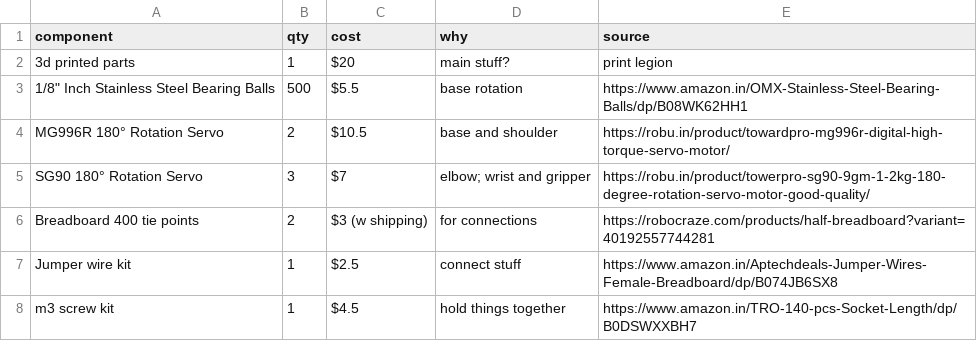
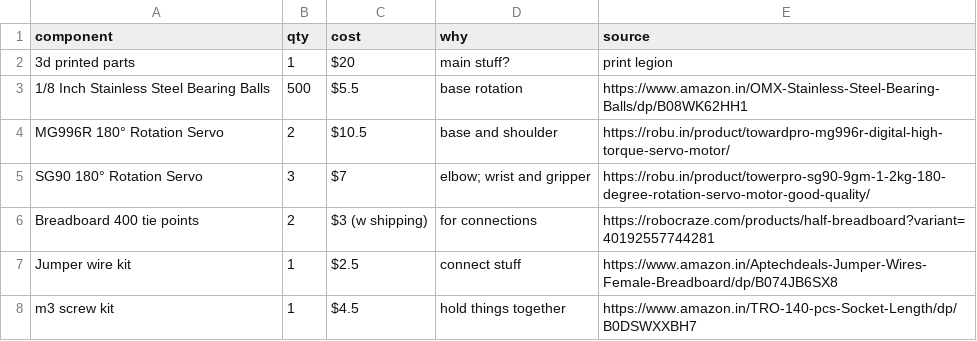
Before and after one commit to dialgorithm/turnt, a CSV file: bom.csv, drawn as a sheet; only a part is shown.

Commit message:
Update bom.csv

```diff
--- a/bom.csv
+++ b/bom.csv
@@ -2,3 +2,3 @@ component, qty, cost, why, source
 3d printed parts, 1, $20, main stuff?, print legion
-1/8" Inch Stainless Steel Bearing Balls, 500, $5.5, base rotation, https://www.amazon.in/OMX-Stainless-Steel-Bearing-Balls/dp/B08WK62HH1
+1/8 Inch Stainless Steel Bearing Balls, 500, $5.5, base rotation, https://www.amazon.in/OMX-Stainless-Steel-Bearing-Balls/dp/B08WK62HH1
 MG996R 180° Rotation Servo, 2, $10.5, base and shoulder, https://robu.in/product/towardpro-mg996r-digital-high-torque-servo-motor/
```
